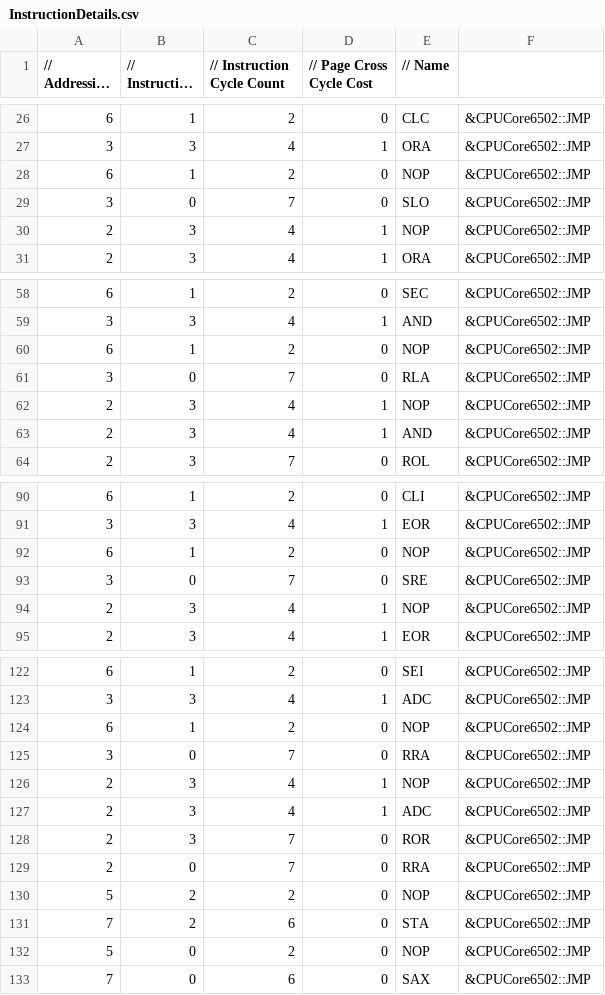
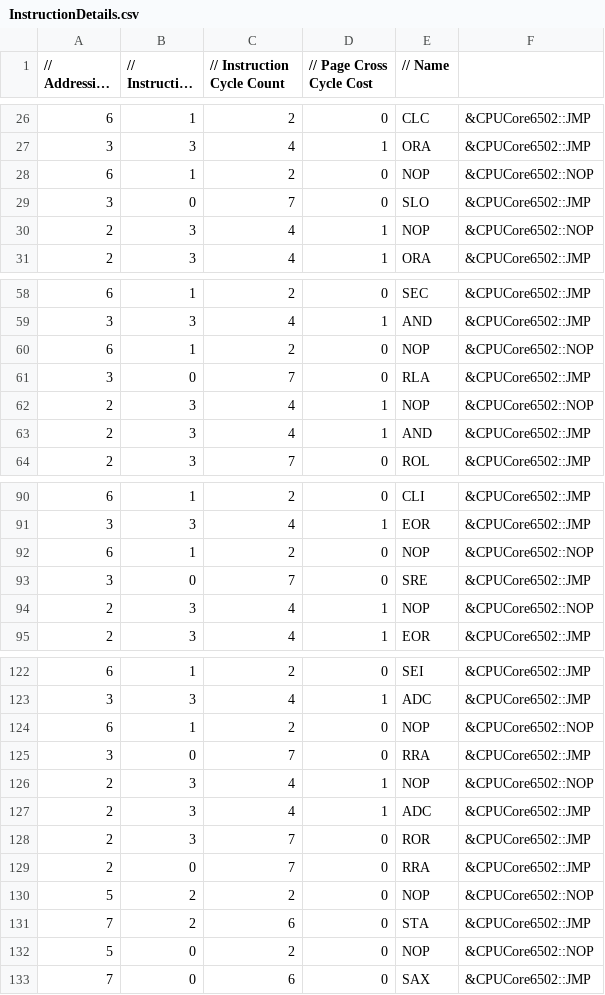
Before and after one commit to raunraun/raunnes, a CSV file: src/InstructionDetails.csv, drawn as a sheet; only a part is shown, gaps mark what is left out; long unchanged cells end in …; the diff covers the shown part only.

```diff
--- a/src/InstructionDetails.csv
+++ b/src/InstructionDetails.csv
@@ -27,5 +27,5 @@
 3,3,4,1,"ORA", &CPUCore6502::JMP,
-6,1,2,0,"NOP", &CPUCore6502::JMP,
+6,1,2,0,"NOP", &CPUCore6502::NOP,
 3,0,7,0,"SLO", &CPUCore6502::JMP,
-2,3,4,1,"NOP", &CPUCore6502::JMP,
+2,3,4,1,"NOP", &CPUCore6502::NOP,
 2,3,4,1,"ORA", &CPUCore6502::JMP,
@@ -59,5 +59,5 @@
 3,3,4,1,"AND", &CPUCore6502::JMP,
-6,1,2,0,"NOP", &CPUCore6502::JMP,
+6,1,2,0,"NOP", &CPUCore6502::NOP,
 3,0,7,0,"RLA", &CPUCore6502::JMP,
-2,3,4,1,"NOP", &CPUCore6502::JMP,
+2,3,4,1,"NOP", &CPUCore6502::NOP,
 2,3,4,1,"AND", &CPUCore6502::JMP,
@@ -91,5 +91,5 @@
 3,3,4,1,"EOR", &CPUCore6502::JMP,
-6,1,2,0,"NOP", &CPUCore6502::JMP,
+6,1,2,0,"NOP", &CPUCore6502::NOP,
 3,0,7,0,"SRE", &CPUCore6502::JMP,
-2,3,4,1,"NOP", &CPUCore6502::JMP,
+2,3,4,1,"NOP", &CPUCore6502::NOP,
 2,3,4,1,"EOR", &CPUCore6502::JMP,
@@ -123,5 +123,5 @@
 3,3,4,1,"ADC", &CPUCore6502::JMP,
-6,1,2,0,"NOP", &CPUCore6502::JMP,
+6,1,2,0,"NOP", &CPUCore6502::NOP,
 3,0,7,0,"RRA", &CPUCore6502::JMP,
-2,3,4,1,"NOP", &CPUCore6502::JMP,
+2,3,4,1,"NOP", &CPUCore6502::NOP,
 2,3,4,1,"ADC", &CPUCore6502::JMP,
@@ -129,5 +129,5 @@
 2,0,7,0,"RRA", &CPUCore6502::JMP,
-5,2,2,0,"NOP", &CPUCore6502::JMP,
+5,2,2,0,"NOP", &CPUCore6502::NOP,
 7,2,6,0,"STA", &CPUCore6502::JMP,
-5,0,2,0,"NOP", &CPUCore6502::JMP,
+5,0,2,0,"NOP", &CPUCore6502::NOP,
 7,0,6,0,"SAX", &CPUCore6502::JMP,
```
Also changed, not shown: 18 edited cells elsewhere in this file, 3 other files.
